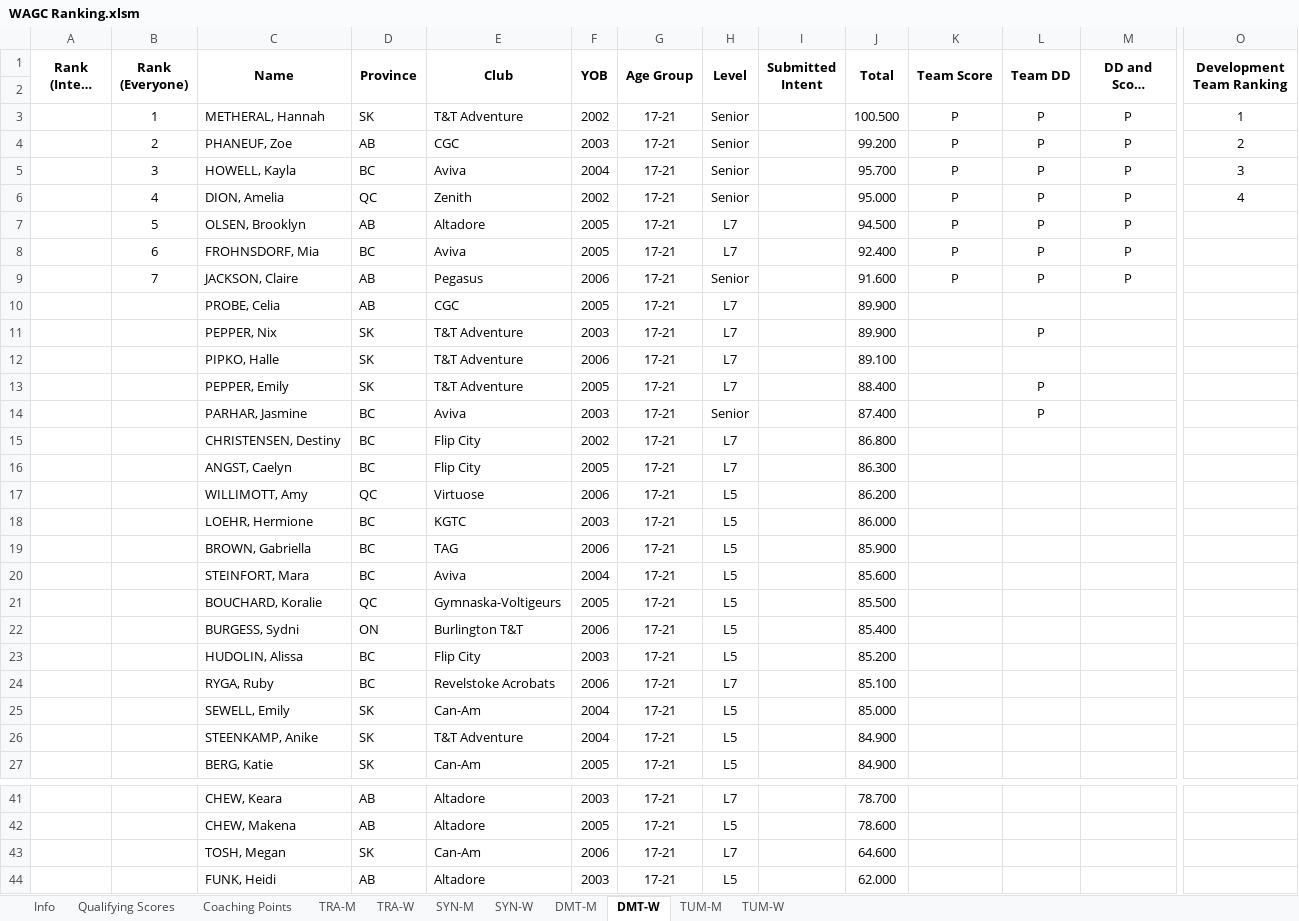
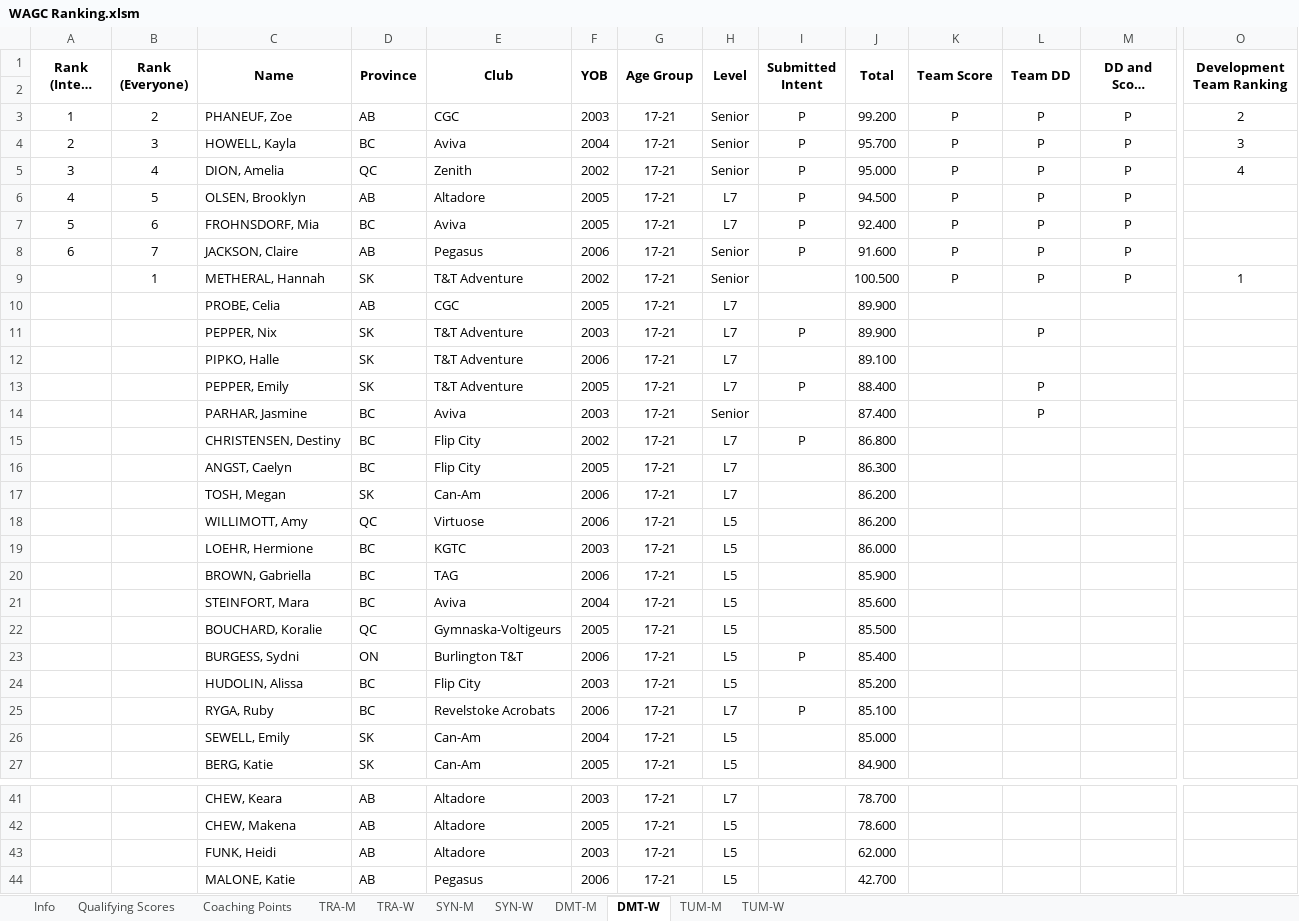
Before and after one commit to trampolinecanada/rankinglists, an Excel workbook: WAGC Ranking.xlsm, sheet DMT-W, drawn as a sheet; only a part is shown, gaps mark what is left out; the shorter side is filled out with more unchanged rows; long unchanged cells end in …; values as stored, in another font and other column widths than the file's, no borders; conditional formats not drawn; removed rows and columns are numbered as before the commit, all else as after; rows hold the shown columns only; the diff covers the shown part only; the diff names each change by its address in the sheet, - before the commit and + after, or states it on an @@ line.

Commit message:
Bug fixes and intent

```diff
--- a/WAGC Ranking.xlsm (sheet DMT-W)
+++ b/WAGC Ranking.xlsm (sheet DMT-W)
+row 3: 1 | 2 | PHANEUF, Zoe | AB | CGC | 2003 | 17-21 | Senior | P | 99.200 | P | P | P | 2
+row 4: 2 | 3 | HOWELL, Kayla | BC | Aviva | 2004 | 17-21 | Senior | P | 95.700 | P | P | P | 3
+row 5: 3 | 4 | DION, Amelia | QC | Zenith | 2002 | 17-21 | Senior | P | 95.000 | P | P | P | 4
+row 6: 4 | 5 | OLSEN, Brooklyn | AB | Altadore | 2005 | 17-21 | L7 | P | 94.500 | P | P | P
+row 7: 5 | 6 | FROHNSDORF, Mia | BC | Aviva | 2005 | 17-21 | L7 | P | 92.400 | P | P | P
+row 8: 6 | 7 | JACKSON, Claire | AB | Pegasus | 2006 | 17-21 | Senior | P | 91.600 | P | P | P
-row 4:  | 2 | PHANEUF, Zoe | AB | CGC | 2003 | 17-21 | Senior |  | 99.200 | P | P | P | 2
-row 5:  | 3 | HOWELL, Kayla | BC | Aviva | 2004 | 17-21 | Senior |  | 95.700 | P | P | P | 3
-row 6:  | 4 | DION, Amelia | QC | Zenith | 2002 | 17-21 | Senior |  | 95.000 | P | P | P | 4
-row 7:  | 5 | OLSEN, Brooklyn | AB | Altadore | 2005 | 17-21 | L7 |  | 94.500 | P | P | P
-row 8:  | 6 | FROHNSDORF, Mia | BC | Aviva | 2005 | 17-21 | L7 |  | 92.400 | P | P | P
-row 9:  | 7 | JACKSON, Claire | AB | Pegasus | 2006 | 17-21 | Senior |  | 91.600 | P | P | P
-I11 (Submitted Intent): (empty)
+I11 (Submitted Intent): P
-I13 (Submitted Intent): (empty)
+I13 (Submitted Intent): P
-I15 (Submitted Intent): (empty)
+I15 (Submitted Intent): P
+row 17:  |  | TOSH, Megan | SK | Can-Am | 2006 | 17-21 | L7 |  | 86.200
-I23 (Submitted Intent): (empty)
+I23 (Submitted Intent): P
-I25 (Submitted Intent): (empty)
+I25 (Submitted Intent): P
-row 26:  |  | STEENKAMP, Anike | SK | T&T Adventure | 2004 | 17-21 | L5 |  | 84.900
-row 43:  |  | TOSH, Megan | SK | Can-Am | 2006 | 17-21 | L7 |  | 64.600
```
Also changed, not shown: 30 edited cells elsewhere in this sheet, sheet TRA-M, sheet DMT-M, sheet TUM-M, sheet TRA-W, sheet Info, sheet Coaching Points, 3 more sheets, formulas that keep their value, 2 other files.
